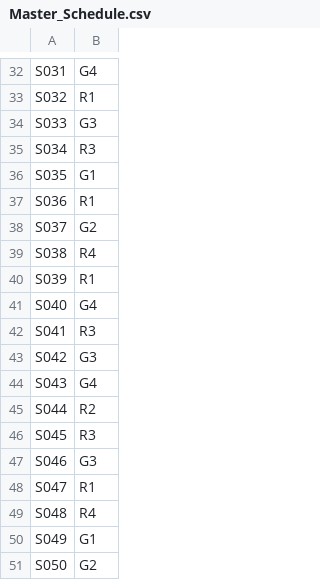
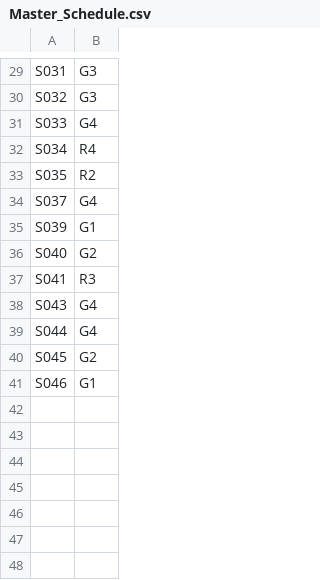
Before and after one commit to brettenf-UW/Demo-3, a CSV file: output/Master_Schedule.csv, drawn as a sheet; only a part is shown, gaps mark what is left out; removed rows and columns are numbered as before the commit, all else as after; the diff covers the shown part only; the diff names each change by its address in the sheet, - before the commit and + after, or states it on an @@ line.

```diff
--- a/output/Master_Schedule.csv
+++ b/output/Master_Schedule.csv
-B29: G4
+B29: G3
-B30: R1
+B30: G3
-B31: G3
+B31: G4
-B32: R3
+B32: R4
-B33: G1
+B33: R2
-row 37: S036 | R1
-B34: G2
+B34: G4
-row 39: S038 | R4
-B35: R1
+B35: G1
-B36: G4
+B36: G2
-row 43: S042 | G3
-B39: R2
+B39: G4
-B40: R3
+B40: G2
-B41: G3
+B41: G1
-row 48: S047 | R1
-row 49: S048 | R4
-row 50: S049 | G1
-row 51: S050 | G2
```
Also changed, not shown: 3 removed rows and 22 edited cells elsewhere in this file, input/Sections_Information.csv, input/Student_Info.csv, 45 other files.
